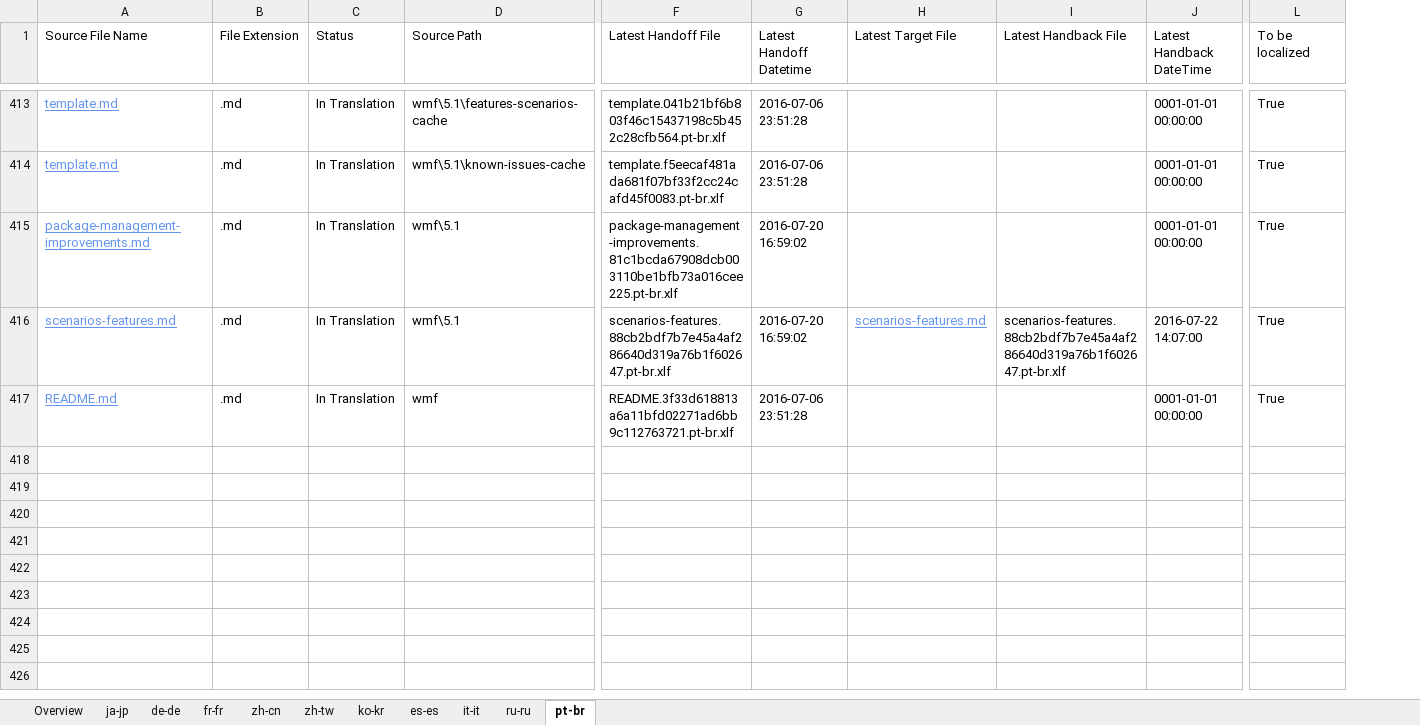
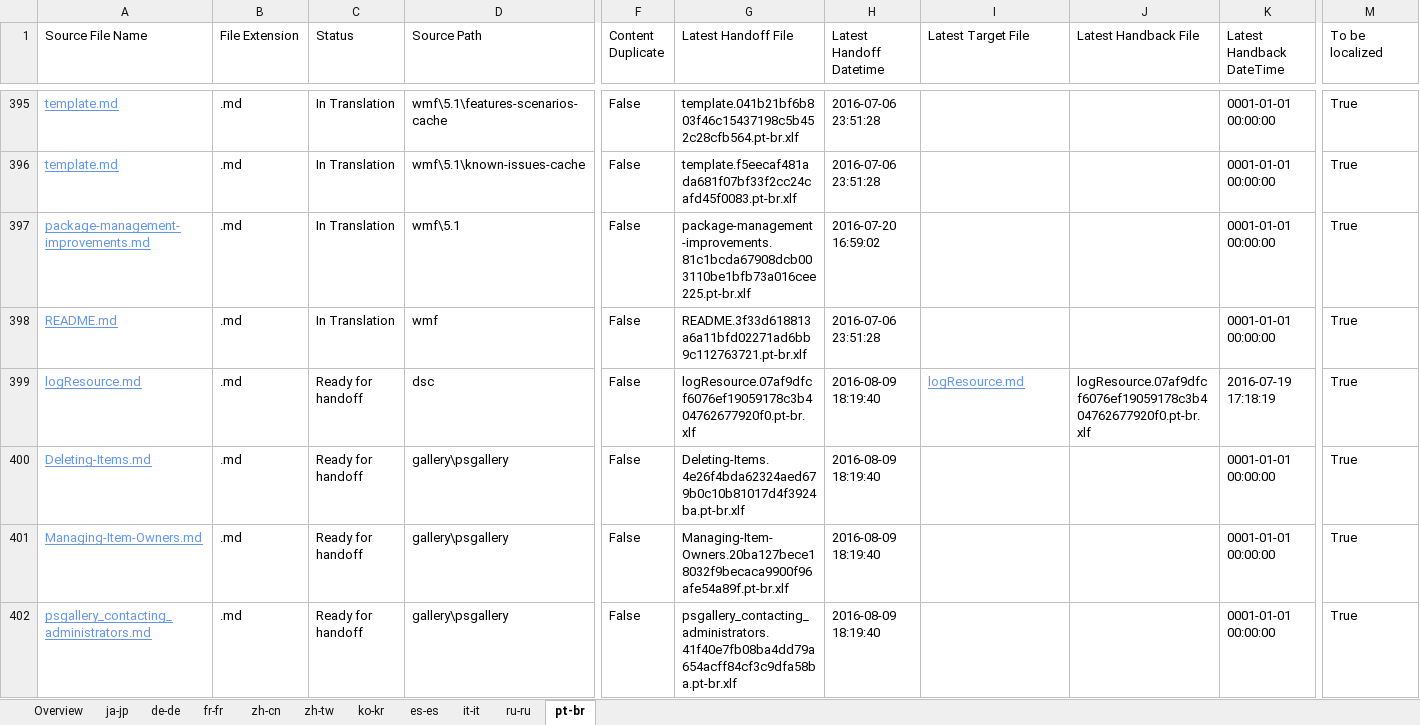
Before and after one commit to SonjaSaltzman/powerShell-Docs.handback, an Excel workbook: ol-handback/PowerShell/powerShell-Docs/live/localization-status.xlsx, sheet pt-br, drawn as a sheet; only a part is shown, gaps mark what is left out; values as stored, in another font and other column widths than the file's, no borders; table styles not drawn; removed rows and columns are numbered as before the commit, all else as after; rows hold the shown columns only; the diff covers the shown part only; the diff names each change by its address in the sheet, - before the commit and + after, or states it on an @@ line.

Commit message:
Generate Report for Handoff

```diff
--- a/ol-handback/PowerShell/powerShell-Docs/live/localization-status.xlsx (sheet pt-br)
+++ b/ol-handback/PowerShell/powerShell-Docs/live/localization-status.xlsx (sheet pt-br)
+column F (Content Duplicate), rows 395-398: all False
-row 416: scenarios-features.md | .md | In Translation | wmf\5.1 | scenarios-features.88cb2bdf7b7e45a4af286640d319a76b1f602647.pt-br.xlf | 2016-07-20 16:59:02 | scenarios-features.md | scenarios-features.88cb2bdf7b7e45a4af286640d319a76b1f602647.pt-br.xlf | 2016-07-22 14:07:00 | True
+row 399: logResource.md | .md | Ready for handoff | dsc | False | logResource.07af9dfcf6076ef19059178c3b404762677920f0.pt-br.xlf | 2016-08-09 18:19:40 | logResource.md | logResource.07af9dfcf6076ef19059178c3b404762677920f0.pt-br.xlf | 2016-07-19 17:18:19 | True
+row 400: Deleting-Items.md | .md | Ready for handoff | gallery\psgallery | False | Deleting-Items.4e26f4bda62324aed679b0c10b81017d4f3924ba.pt-br.xlf | 2016-08-09 18:19:40 |  |  | 0001-01-01 00:00:00 | True
+row 401: Managing-Item-Owners.md | .md | Ready for handoff | gallery\psgallery | False | Managing-Item-Owners.20ba127bece18032f9becaca9900f96afe54a89f.pt-br.xlf | 2016-08-09 18:19:40 |  |  | 0001-01-01 00:00:00 | True
+row 402: psgallery_contacting_administrators.md | .md | Ready for handoff | gallery\psgallery | False | psgallery_contacting_administrators.41f40e7fb08ba4dd79a654acff84cf3c9dfa58ba.pt-br.xlf | 2016-08-09 18:19:40 |  |  | 0001-01-01 00:00:00 | True
```
Also changed, not shown: 18 added rows and 21 removed rows elsewhere in this sheet, sheet Overview, sheet ko-kr, sheet ru-ru, sheet ja-jp, sheet de-de, sheet es-es, 4 more sheets.
